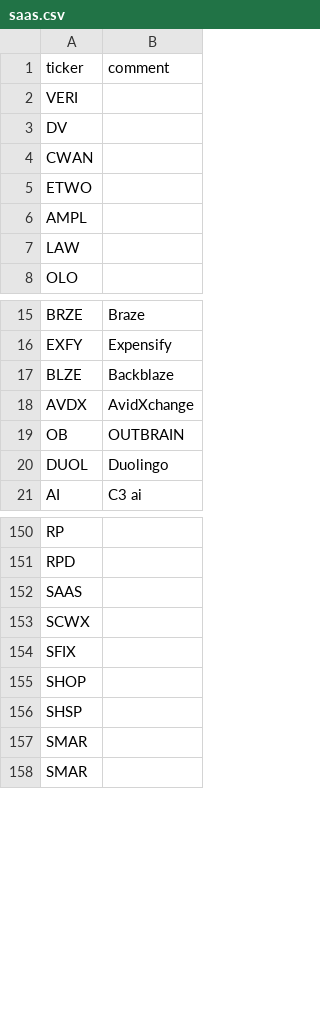
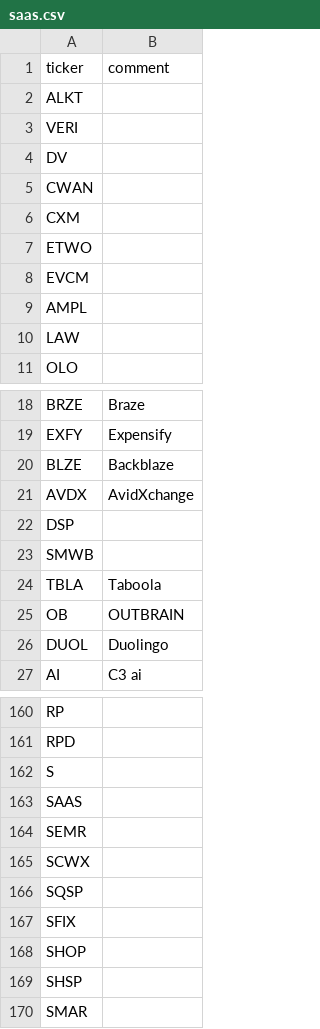
Before and after one commit to bsuvorov/tickers, a CSV file: saas.csv, drawn as a sheet; only a part is shown, gaps mark what is left out; the diff covers the shown part only.

Commit message:
Add additional recurring revenue tickers

```diff
--- a/saas.csv
+++ b/saas.csv
@@ -1,2 +1,3 @@
 ticker,comment
+ALKT,
 VERI,
@@ -4,3 +5,5 @@ DV,
 CWAN,
+CXM,
 ETWO,
+EVCM,
 AMPL,
@@ -18,2 +21,5 @@ BLZE,"Backblaze"
 AVDX,"AvidXchange"
+DSP,
+SMWB,
+TBLA,"Taboola"
 OB,"OUTBRAIN"
@@ -151,4 +161,7 @@ RP,
 RPD,
+S,
 SAAS,
+SEMR,
 SCWX,
+SQSP,
 SFIX,
@@ -156,3 +169,2 @@ SHOP,
 SHSP,
-SMAR,
 SMAR,
```
Also changed, not shown: 8 added rows and 1 edited cell elsewhere in this file.
